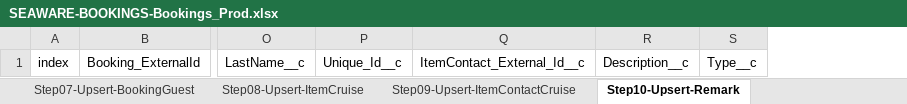
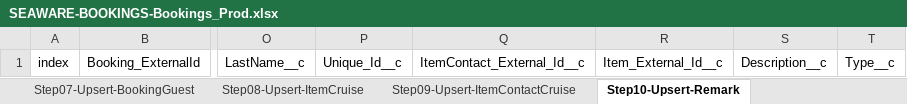
Before and after one commit to Uncruise/Salesforce-Importer, an Excel workbook: Clients/SEAWARE-BOOKINGS/SEAWARE-BOOKINGS-Bookings_Prod.xlsx, sheet Step10-Upsert-Remark, drawn as a sheet; only a part is shown, gaps mark what is left out; values as stored, in another font and other column widths than the file's, no borders; table styles not drawn; the diff names each change by its address in the sheet, - before the commit and + after, or states it on an @@ line.

```diff
--- a/Clients/SEAWARE-BOOKINGS/SEAWARE-BOOKINGS-Bookings_Prod.xlsx (sheet Step10-Upsert-Remark)
+++ b/Clients/SEAWARE-BOOKINGS/SEAWARE-BOOKINGS-Bookings_Prod.xlsx (sheet Step10-Upsert-Remark)
+column R, row 1: Item_External_Id__c
```
Also changed, not shown: 1 other file.
